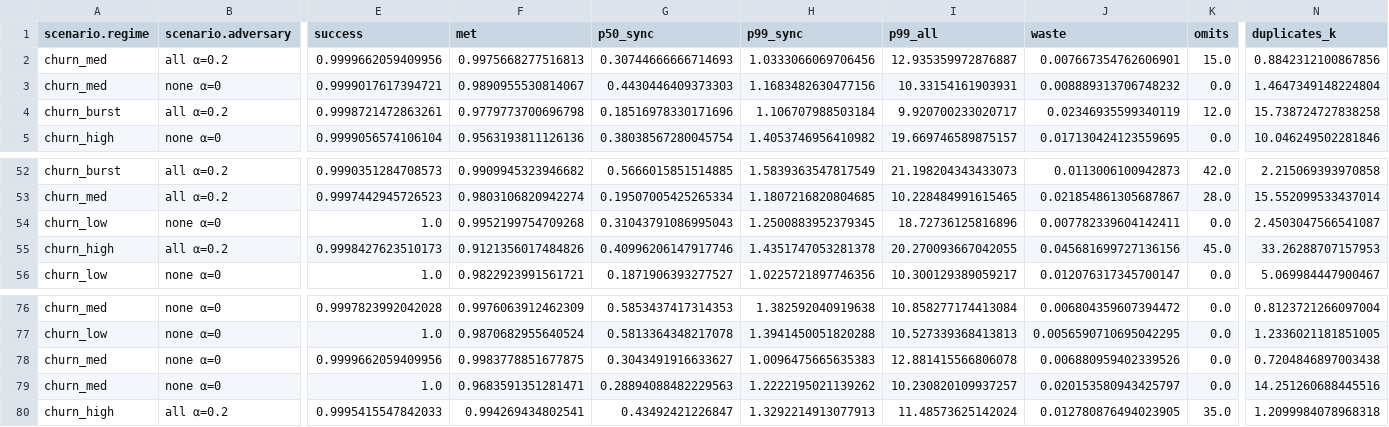
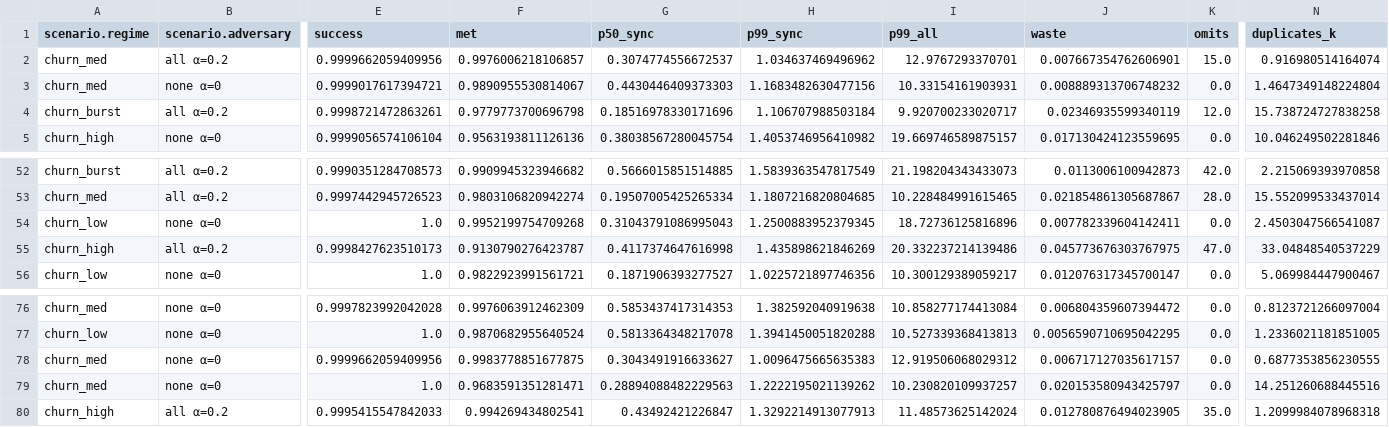
Before and after one commit to aalhadsawane/VOSS, a CSV file: paper/tables/E14.csv, drawn as a sheet; only a part is shown, gaps mark what is left out; the diff names each change by its address in the sheet, - before the commit and + after, or states it on an @@ line.

```diff
--- a/paper/tables/E14.csv
+++ b/paper/tables/E14.csv
-F2 (met): 0.9975668277516813
+F2 (met): 0.9976006218106857
-G2 (p50_sync): 0.30744666666714693
+G2 (p50_sync): 0.3074774556672537
-H2 (p99_sync): 1.0333066069706456
+H2 (p99_sync): 1.034637469496962
-I2 (p99_all): 12.935359972876887
+I2 (p99_all): 12.9767293370701
-N2 (duplicates_k): 0.8842312100867856
+N2 (duplicates_k): 0.916980514164074
-F55 (met): 0.9121356017484826
+F55 (met): 0.9130790276423787
-G55 (p50_sync): 0.40996206147917746
+G55 (p50_sync): 0.4117374647616998
-H55 (p99_sync): 1.4351747053281378
+H55 (p99_sync): 1.435898621846269
-I55 (p99_all): 20.270093667042055
+I55 (p99_all): 20.332237214139486
-J55 (waste): 0.045681699727136156
+J55 (waste): 0.045773676303767975
-K55 (omits): 45.0
+K55 (omits): 47.0
-N55 (duplicates_k): 33.26288707157953
+N55 (duplicates_k): 33.04848540537229
-I78 (p99_all): 12.881415566806078
+I78 (p99_all): 12.919506068029312
-J78 (waste): 0.006880959402339526
+J78 (waste): 0.006717127035617157
-N78 (duplicates_k): 0.7204846897003438
+N78 (duplicates_k): 0.6877353856230555
```
Also changed, not shown: paper/tables/E04.csv, paper/tables/E09.csv, 48 other files.
